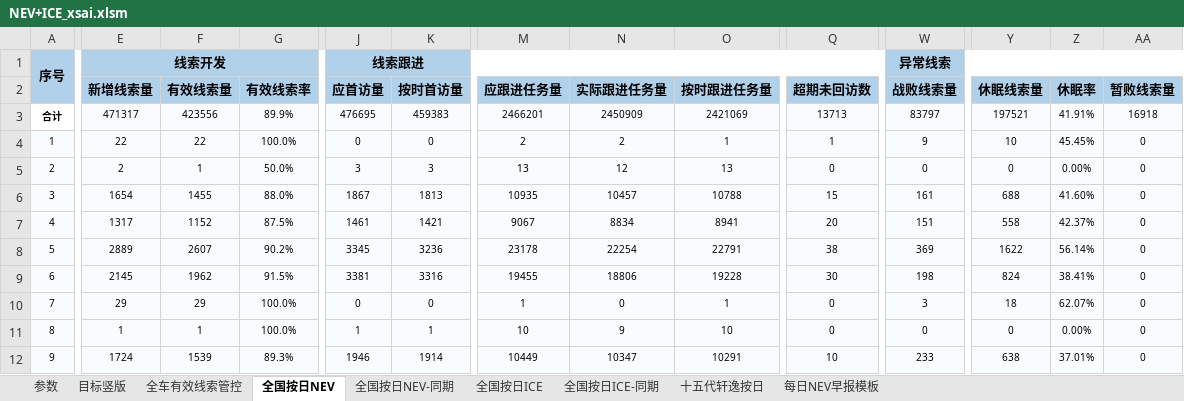
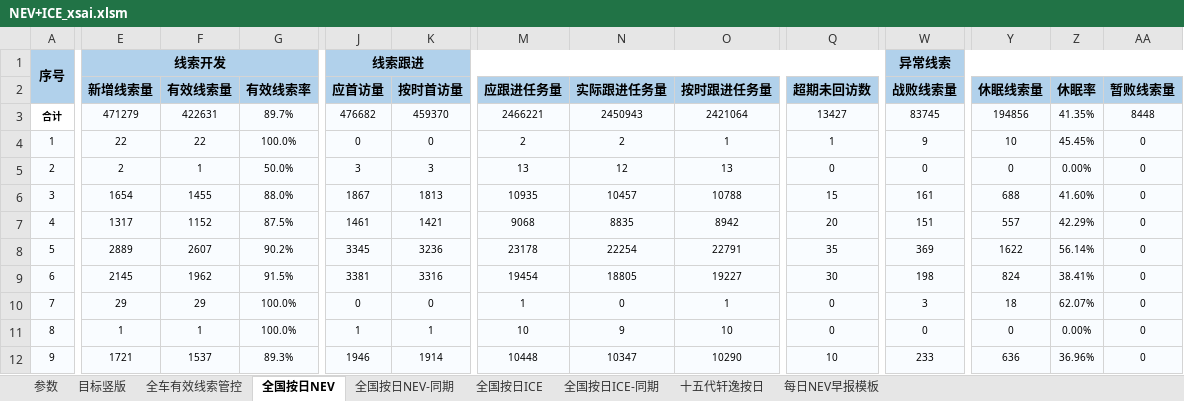
Before and after one commit to Django604/AI_Digest, an Excel workbook: data/source/NEV+ICE_xsai.xlsm, sheet 全国按日NEV, drawn as a sheet; only a part is shown, gaps mark what is left out; values as stored, in another font and other column widths than the file's, no borders; the diff covers the shown part only; the diff names each change by its address in the sheet, - before the commit and + after, or states it on an @@ line.

Commit message:
Auto publish dashboard data 2026-08-09 (manual-workbench)

```diff
--- a/data/source/NEV+ICE_xsai.xlsm (sheet 全国按日NEV)
+++ b/data/source/NEV+ICE_xsai.xlsm (sheet 全国按日NEV)
-E3 (新增线索量): 471317
+E3 (新增线索量): 471279
-F3 (有效线索量): 423556
+F3 (有效线索量): 422631
-G3 (有效线索率): 89.9%
+G3 (有效线索率): 89.7%
-J3 (应首访量): 476695
+J3 (应首访量): 476682
-K3 (按时首访量): 459383
+K3 (按时首访量): 459370
-M3 (应跟进任务量): 2466201
+M3 (应跟进任务量): 2466221
-N3 (实际跟进任务量): 2450909
+N3 (实际跟进任务量): 2450943
-O3 (按时跟进任务量): 2421069
+O3 (按时跟进任务量): 2421064
-Q3 (超期未回访数): 13713
+Q3 (超期未回访数): 13427
-W3 (战败线索量): 83797
+W3 (战败线索量): 83745
-Y3 (休眠线索量): 197521
+Y3 (休眠线索量): 194856
-Z3 (休眠率): 41.91%
+Z3 (休眠率): 41.35%
-AA3 (暂败线索量): 16918
+AA3 (暂败线索量): 8448
-M7 (应跟进任务量): 9067
+M7 (应跟进任务量): 9068
-N7 (实际跟进任务量): 8834
+N7 (实际跟进任务量): 8835
-O7 (按时跟进任务量): 8941
+O7 (按时跟进任务量): 8942
-Y7 (休眠线索量): 558
+Y7 (休眠线索量): 557
-Z7 (休眠率): 42.37%
+Z7 (休眠率): 42.29%
-Q8 (超期未回访数): 38
+Q8 (超期未回访数): 35
-M9 (应跟进任务量): 19455
+M9 (应跟进任务量): 19454
-N9 (实际跟进任务量): 18806
+N9 (实际跟进任务量): 18805
-O9 (按时跟进任务量): 19228
+O9 (按时跟进任务量): 19227
-E12 (新增线索量): 1724
+E12 (新增线索量): 1721
-F12 (有效线索量): 1539
+F12 (有效线索量): 1537
-M12 (应跟进任务量): 10449
+M12 (应跟进任务量): 10448
-O12 (按时跟进任务量): 10291
+O12 (按时跟进任务量): 10290
-Y12 (休眠线索量): 638
+Y12 (休眠线索量): 636
-Z12 (休眠率): 37.01%
+Z12 (休眠率): 36.96%
```
Also changed, not shown: 1750 edited cells elsewhere in this sheet, sheet 全国按日ICE, data/source/NEV+ICE_ldai.xlsm, 5 other files.
